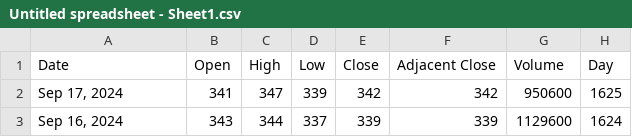
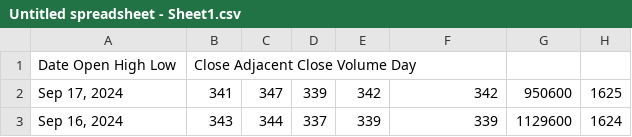
Before and after one commit to fatimap27/math200, a CSV file: Untitled spreadsheet - Sheet1.csv, drawn as a sheet; only a part is shown.

Commit message:
Update Untitled spreadsheet - Sheet1.csv

```diff
--- a/Untitled spreadsheet - Sheet1.csv
+++ b/Untitled spreadsheet - Sheet1.csv
@@ -1,2 +1,2 @@
-Date,Open ,High ,Low,Close ,Adjacent Close ,Volume ,Day
+Date Open High Low,Close Adjacent Close Volume Day
 "Sep 17, 2024",341,347,339,342,342,950600,1625
```
